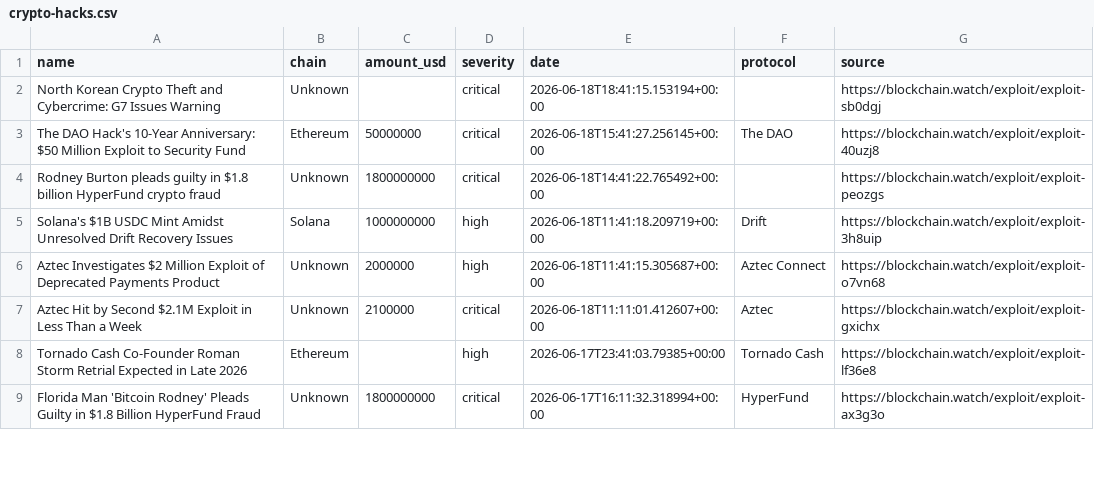
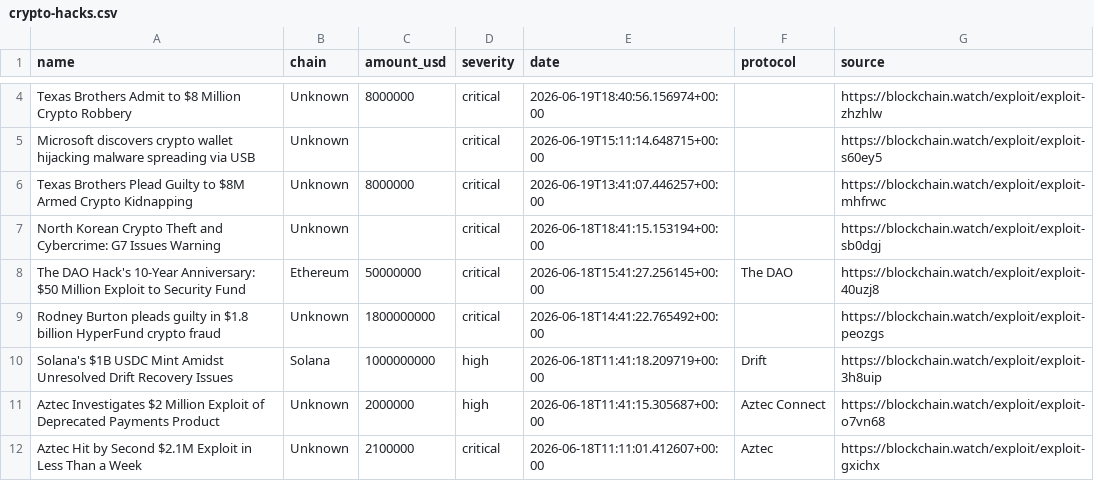
Before and after one commit to Blockchainwatch/blockchain-intelligence-datasets, a CSV file: crypto-hacks.csv, drawn as a sheet; only a part is shown, gaps mark what is left out; the shorter side is filled out with more unchanged rows; the diff covers the shown part only.

Commit message:
Update datasets - auto export 2026-06-20T00:00:01.696Z

```diff
--- a/crypto-hacks.csv
+++ b/crypto-hacks.csv
@@ -2 +4,4 @@ name,chain,amount_usd,severity,date,protocol,source
+Texas Brothers Admit to $8 Million Crypto Robbery,Unknown,8000000,critical,2026-06-19T18:40:56.156974+00:00,,https://blockchain.watch/exploit/exploit-zhzhlw
+Microsoft discovers crypto wallet hijacking malware spreading via USB,Unknown,,critical,2026-06-19T15:11:14.648715+00:00,,https://blockchain.watch/exploit/exploit-s60ey5
+Texas Brothers Plead Guilty to $8M Armed Crypto Kidnapping,Unknown,8000000,critical,2026-06-19T13:41:07.446257+00:00,,https://blockchain.watch/exploit/exploit-mhfrwc
 North Korean Crypto Theft and Cybercrime: G7 Issues Warning,Unknown,,critical,2026-06-18T18:41:15.153194+00:00,,https://blockchain.watch/exploit/exploit-sb0dgj
```
Also changed, not shown: 4 added rows, 7 removed rows and 16 edited cells elsewhere in this file.
